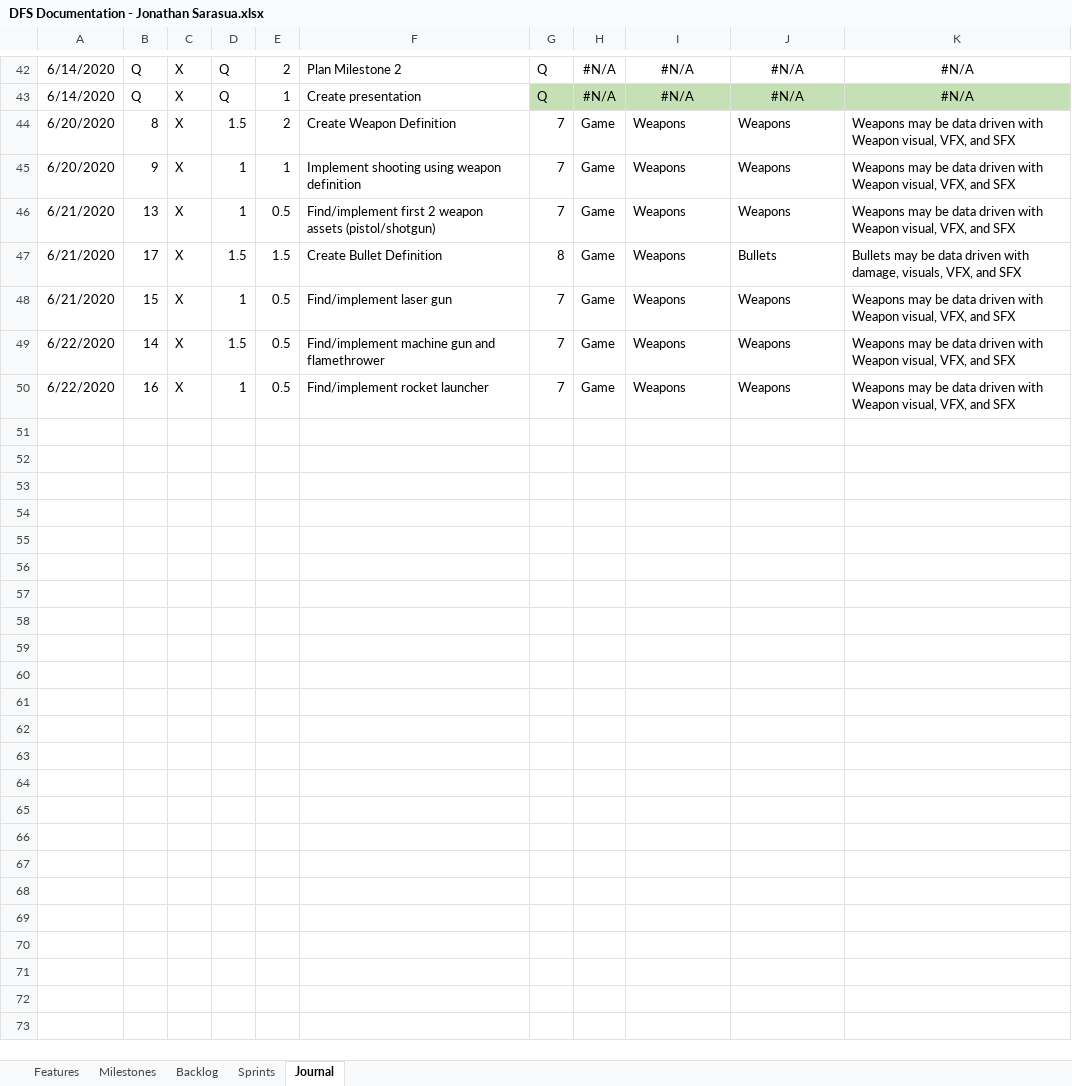
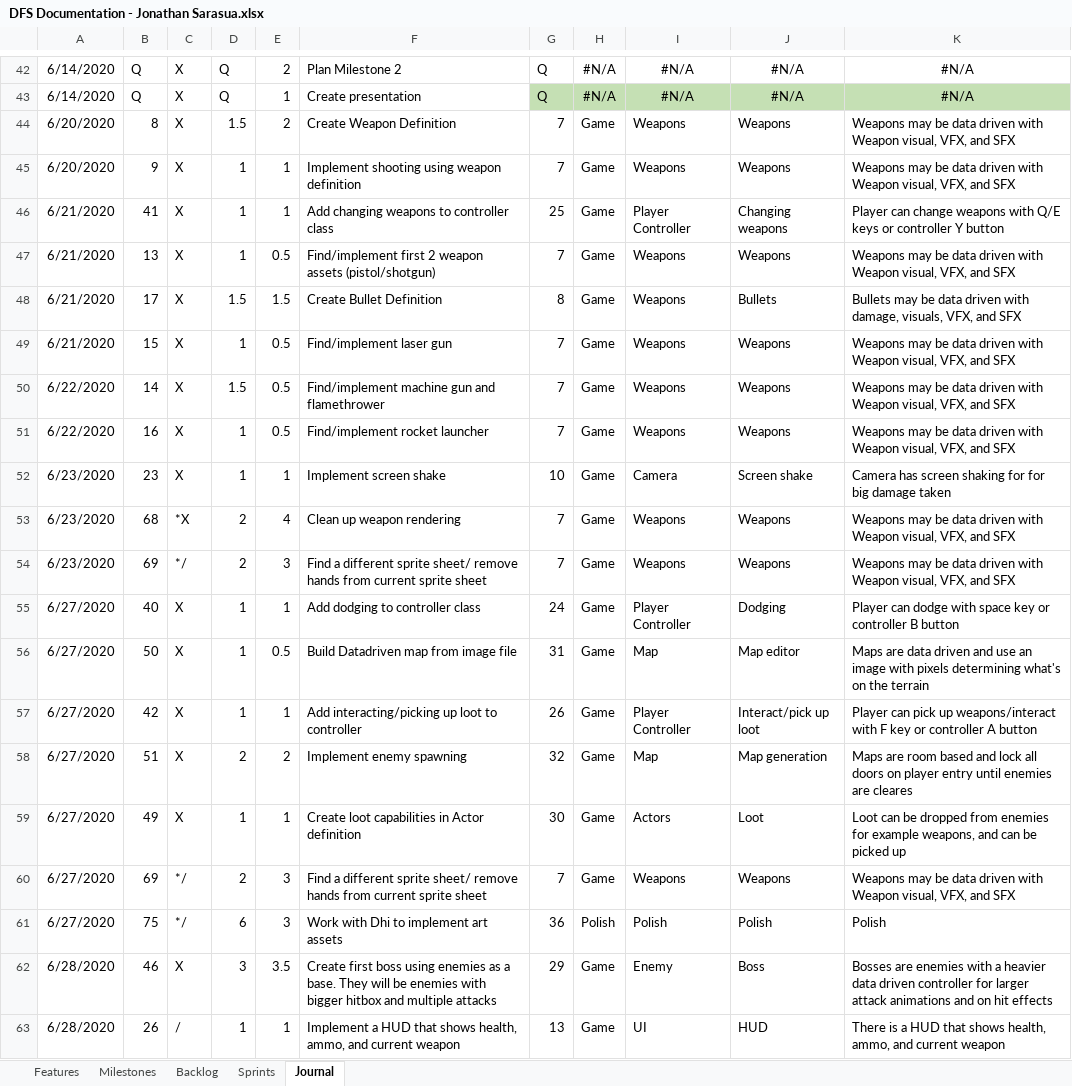
Before and after one commit to JSarasua/Guildhall, an Excel workbook: DFS/DFS Documentation - Jonathan Sarasua.xlsx, sheet Journal, drawn as a sheet; only a part is shown, gaps mark what is left out; values as stored, in another font and other column widths than the file's, no borders; table styles not drawn; the diff names each change by its address in the sheet, - before the commit and + after, or states it on an @@ line.

```diff
--- a/DFS/DFS Documentation - Jonathan Sarasua.xlsx (sheet Journal)
+++ b/DFS/DFS Documentation - Jonathan Sarasua.xlsx (sheet Journal)
+row 46: 6/21/2020 | 41 | X | 1 | 1 | Add changing weapons to controller class | 25 | Game | Player Controller | Changing weapons | Player can change weapons with Q/E keys or controller Y button
+row 52: 6/23/2020 | 23 | X | 1 | 1 | Implement screen shake | 10 | Game | Camera | Screen shake | Camera has screen shaking for for big damage taken
+row 53: 6/23/2020 | 68 | *X | 2 | 4 | Clean up weapon rendering | 7 | Game | Weapons | Weapons | Weapons may be data driven with Weapon visual, VFX, and SFX
+row 54: 6/23/2020 | 69 | */ | 2 | 3 | Find a different sprite sheet/ remove hands from current sprite sheet | 7 | Game | Weapons | Weapons | Weapons may be data driven with Weapon visual, VFX, and SFX
+row 55: 6/27/2020 | 40 | X | 1 | 1 | Add dodging to controller class | 24 | Game | Player Controller | Dodging | Player can dodge with space key or controller B button
+row 56: 6/27/2020 | 50 | X | 1 | 0.5 | Build Datadriven map from image file | 31 | Game | Map | Map editor | Maps are data driven and use an image with pixels determining what's on the terrain
+row 57: 6/27/2020 | 42 | X | 1 | 1 | Add interacting/picking up loot to controller | 26 | Game | Player Controller | Interact/pick up loot | Player can pick up weapons/interact with F key or controller A button
+row 58: 6/27/2020 | 51 | X | 2 | 2 | Implement enemy spawning | 32 | Game | Map | Map generation | Maps are room based and lock all doors on player entry until enemies are cleares
+row 59: 6/27/2020 | 49 | X | 1 | 1 | Create loot capabilities in Actor definition | 30 | Game | Actors | Loot | Loot can be dropped from enemies for example weapons, and can be picked up
+row 60: 6/27/2020 | 69 | */ | 2 | 3 | Find a different sprite sheet/ remove hands from current sprite sheet | 7 | Game | Weapons | Weapons | Weapons may be data driven with Weapon visual, VFX, and SFX
+row 61: 6/27/2020 | 75 | */ | 6 | 3 | Work with Dhi to implement art assets | 36 | Polish | Polish | Polish | Polish
+row 62: 6/28/2020 | 46 | X | 3 | 3.5 | Create first boss using enemies as a base. They will be enemies with bigger hitbox and multiple attacks | 29 | Game | Enemy | Boss | Bosses are enemies with a heavier data driven controller for larger attack animations and on hit effects
+row 63: 6/28/2020 | 26 | / | 1 | 1 | Implement a HUD that shows health, ammo, and current weapon | 13 | Game | UI | HUD | There is a HUD that shows health, ammo, and current weapon
```
Also changed, not shown: sheet Sprints, sheet Backlog, formulas that keep their value.
